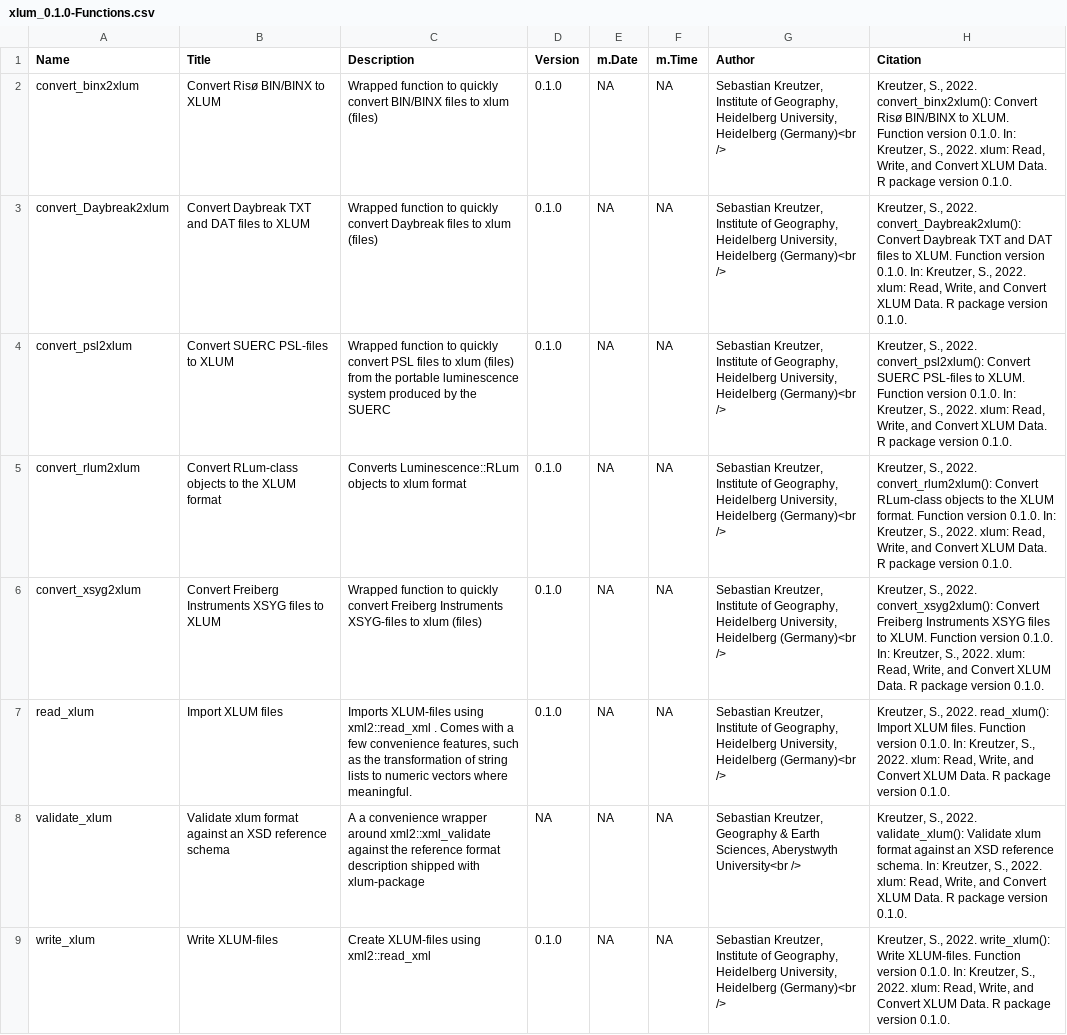
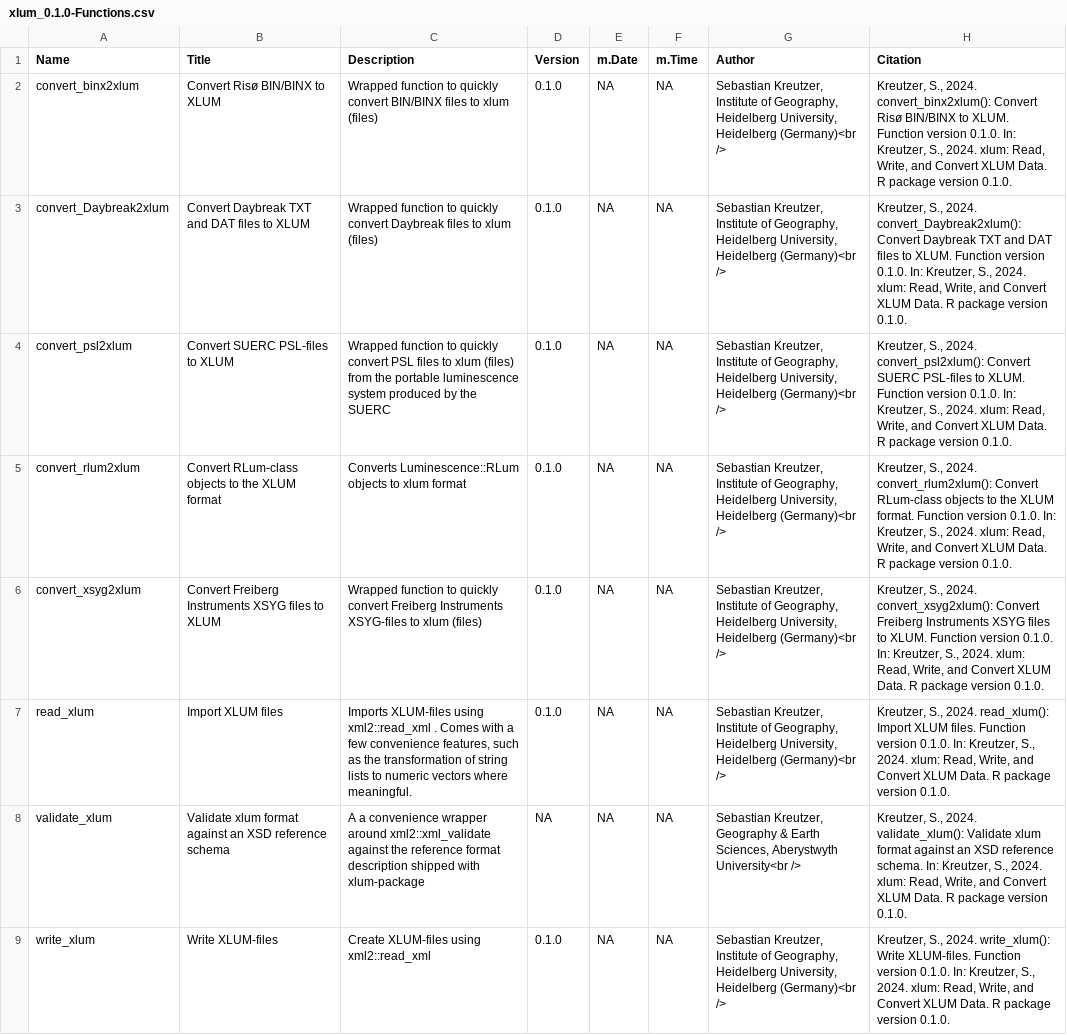
Before and after one commit to R-Lum/xlum, a CSV file: xlum.BuildResults/xlum_0.1.0-Functions.csv, drawn as a sheet; the diff names each change by its address in the sheet, - before the commit and + after, or states it on an @@ line.

```diff
--- a/xlum.BuildResults/xlum_0.1.0-Functions.csv
+++ b/xlum.BuildResults/xlum_0.1.0-Functions.csv
-H2 (Citation): Kreutzer, S., 2022. convert_binx2xlum(): Convert Risø BIN/BINX to XLUM. Function version 0.1.0. In: Kreutzer, S., 2022. xlum: Read,…
+H2 (Citation): Kreutzer, S., 2024. convert_binx2xlum(): Convert Risø BIN/BINX to XLUM. Function version 0.1.0. In: Kreutzer, S., 2024. xlum: Read,…
-H3 (Citation): Kreutzer, S., 2022. convert_Daybreak2xlum(): Convert Daybreak TXT and DAT files to XLUM. Function version 0.1.0. In: Kreutzer, S., 2022. xlum: Read,…
+H3 (Citation): Kreutzer, S., 2024. convert_Daybreak2xlum(): Convert Daybreak TXT and DAT files to XLUM. Function version 0.1.0. In: Kreutzer, S., 2024. xlum: Read,…
-H4 (Citation): Kreutzer, S., 2022. convert_psl2xlum(): Convert SUERC PSL-files to XLUM. Function version 0.1.0. In: Kreutzer, S., 2022. xlum: Read,…
+H4 (Citation): Kreutzer, S., 2024. convert_psl2xlum(): Convert SUERC PSL-files to XLUM. Function version 0.1.0. In: Kreutzer, S., 2024. xlum: Read,…
-H5 (Citation): Kreutzer, S., 2022. convert_rlum2xlum(): Convert RLum-class objects to the XLUM format. Function version 0.1.0. In: Kreutzer, S., 2022. xlum: Read,…
+H5 (Citation): Kreutzer, S., 2024. convert_rlum2xlum(): Convert RLum-class objects to the XLUM format. Function version 0.1.0. In: Kreutzer, S., 2024. xlum: Read,…
-H6 (Citation): Kreutzer, S., 2022. convert_xsyg2xlum(): Convert Freiberg Instruments XSYG files to XLUM. Function version 0.1.0. In: Kreutzer, S., 2022. xlum: Read,…
+H6 (Citation): Kreutzer, S., 2024. convert_xsyg2xlum(): Convert Freiberg Instruments XSYG files to XLUM. Function version 0.1.0. In: Kreutzer, S., 2024. xlum: Read,…
-H7 (Citation): Kreutzer, S., 2022. read_xlum(): Import XLUM files. Function version 0.1.0. In: Kreutzer, S., 2022. xlum: Read,…
+H7 (Citation): Kreutzer, S., 2024. read_xlum(): Import XLUM files. Function version 0.1.0. In: Kreutzer, S., 2024. xlum: Read,…
-H8 (Citation): Kreutzer, S., 2022. validate_xlum(): Validate xlum format against an XSD reference schema. In: Kreutzer, S., 2022. xlum: Read,…
+H8 (Citation): Kreutzer, S., 2024. validate_xlum(): Validate xlum format against an XSD reference schema. In: Kreutzer, S., 2024. xlum: Read,…
-H9 (Citation): Kreutzer, S., 2022. write_xlum(): Write XLUM-files. Function version 0.1.0. In: Kreutzer, S., 2022. xlum: Read,…
+H9 (Citation): Kreutzer, S., 2024. write_xlum(): Write XLUM-files. Function version 0.1.0. In: Kreutzer, S., 2024. xlum: Read,…
```
Also changed, not shown: 22 other files.
